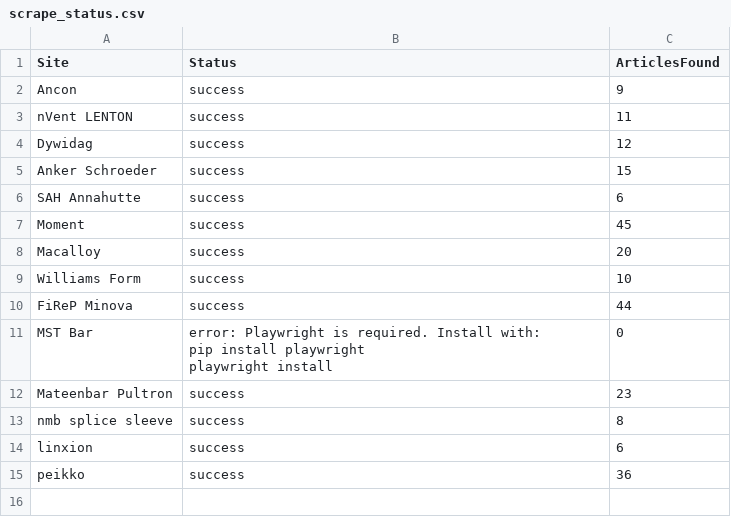
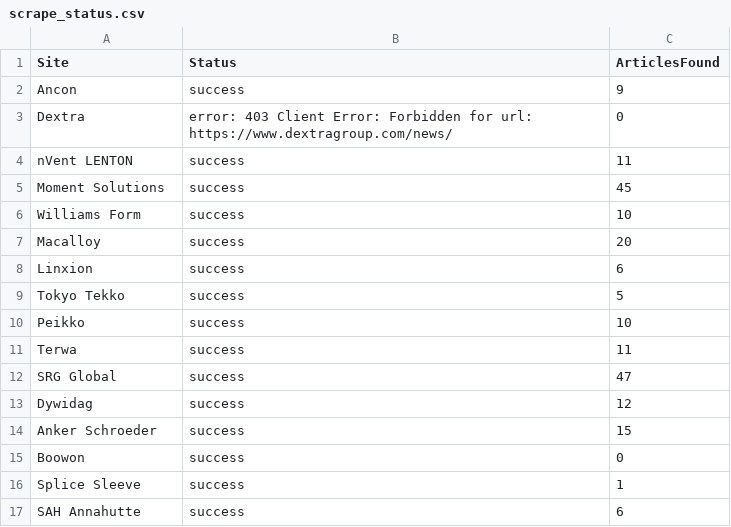
Before and after one commit to passakornDextra/competitorWatch, a CSV file: scrape_status.csv, drawn as a sheet.

```diff
--- a/scrape_status.csv
+++ b/scrape_status.csv
@@ -2,16 +2,16 @@
 Ancon,success,9
+Dextra,error: 403 Client Error: Forbidden for url: https://www.dextragroup.com/news/,0
 nVent LENTON,success,11
+Moment Solutions,success,45
+Williams Form,success,10
+Macalloy,success,20
+Linxion,success,6
+Tokyo Tekko,success,5
+Peikko,success,10
+Terwa,success,11
+SRG Global,success,47
 Dywidag,success,12
 Anker Schroeder,success,15
+Boowon,success,0
+Splice Sleeve,success,1
 SAH Annahutte,success,6
-Moment,success,45
-Macalloy,success,20
-Williams Form,success,10
-FiReP Minova,success,44
-MST Bar,"error: Playwright is required. Install with:
-  pip install playwright
-  playwright install",0
-Mateenbar Pultron,success,23
-nmb splice sleeve,success,8
-linxion,success,6
-peikko,success,36
```
Also changed, not shown: 1 other file.
